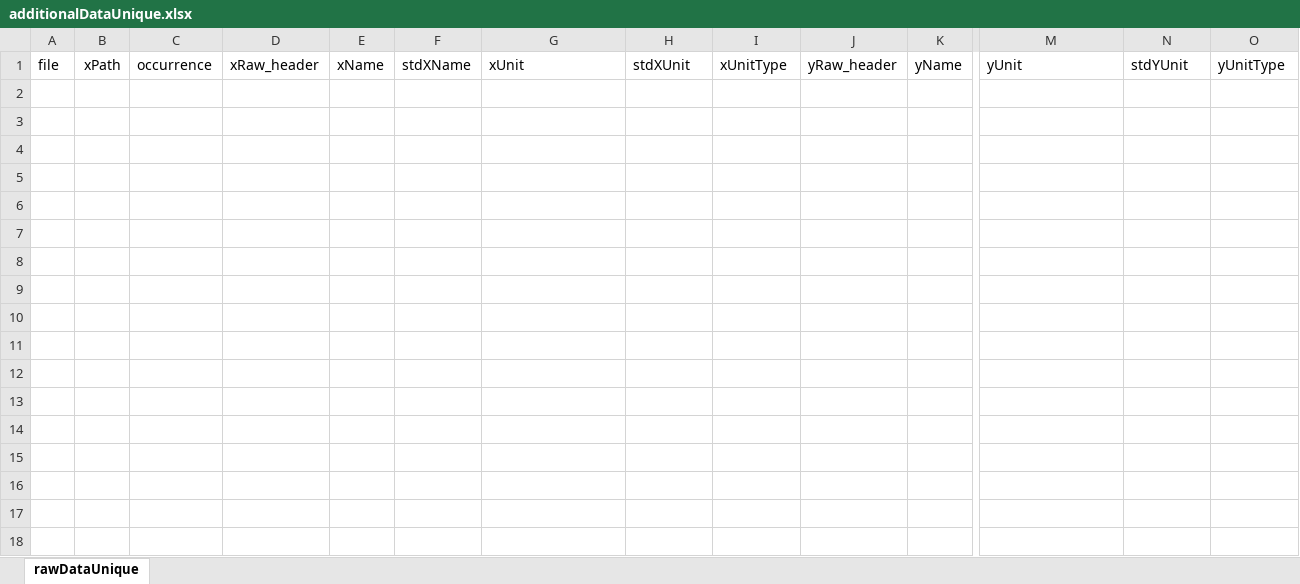
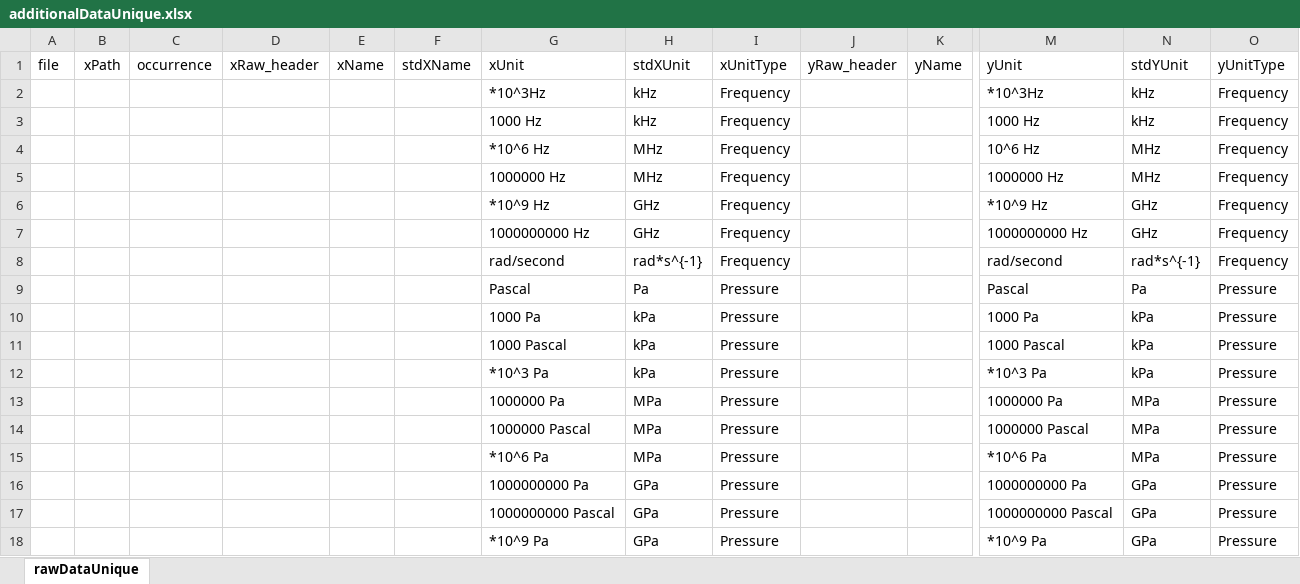
Before and after one commit to bingyinh/nanomineParser, an Excel workbook: data_preparation/additionalDataUnique.xlsx, sheet rawDataUnique, drawn as a sheet; only a part is shown, gaps mark what is left out; values as stored, in another font and other column widths than the file's, no borders; rows hold the shown columns only; the diff names each change by its address in the sheet, - before the commit and + after, or states it on an @@ line.

Commit message:
include addtionalDataUnique.xslx into the rawToJSON.py conversion, additionalDataUnique.xlsx updated and json regenerated

```diff
--- a/data_preparation/additionalDataUnique.xlsx (sheet rawDataUnique)
+++ b/data_preparation/additionalDataUnique.xlsx (sheet rawDataUnique)
+row 2:  |  |  |  |  |  | *10^3Hz | kHz | Frequency |  |  | *10^3Hz | kHz | Frequency
+row 3:  |  |  |  |  |  | 1000 Hz | kHz | Frequency |  |  | 1000 Hz | kHz | Frequency
+row 4:  |  |  |  |  |  | *10^6 Hz | MHz | Frequency |  |  | 10^6 Hz | MHz | Frequency
+row 5:  |  |  |  |  |  | 1000000 Hz | MHz | Frequency |  |  | 1000000 Hz | MHz | Frequency
+row 6:  |  |  |  |  |  | *10^9 Hz | GHz | Frequency |  |  | *10^9 Hz | GHz | Frequency
+row 7:  |  |  |  |  |  | 1000000000 Hz | GHz | Frequency |  |  | 1000000000 Hz | GHz | Frequency
+row 8:  |  |  |  |  |  | rad/second | rad*s^{-1} | Frequency |  |  | rad/second | rad*s^{-1} | Frequency
+row 9:  |  |  |  |  |  | Pascal | Pa | Pressure |  |  | Pascal | Pa | Pressure
+row 10:  |  |  |  |  |  | 1000 Pa | kPa | Pressure |  |  | 1000 Pa | kPa | Pressure
+row 11:  |  |  |  |  |  | 1000 Pascal | kPa | Pressure |  |  | 1000 Pascal | kPa | Pressure
+row 12:  |  |  |  |  |  | *10^3 Pa | kPa | Pressure |  |  | *10^3 Pa | kPa | Pressure
+row 13:  |  |  |  |  |  | 1000000 Pa | MPa | Pressure |  |  | 1000000 Pa | MPa | Pressure
+row 14:  |  |  |  |  |  | 1000000 Pascal | MPa | Pressure |  |  | 1000000 Pascal | MPa | Pressure
+row 15:  |  |  |  |  |  | *10^6 Pa | MPa | Pressure |  |  | *10^6 Pa | MPa | Pressure
+row 16:  |  |  |  |  |  | 1000000000 Pa | GPa | Pressure |  |  | 1000000000 Pa | GPa | Pressure
+row 17:  |  |  |  |  |  | 1000000000 Pascal | GPa | Pressure |  |  | 1000000000 Pascal | GPa | Pressure
+row 18:  |  |  |  |  |  | *10^9 Pa | GPa | Pressure |  |  | *10^9 Pa | GPa | Pressure
```
Also changed, not shown: 2 other files.
